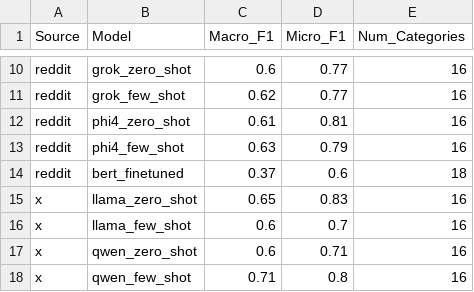
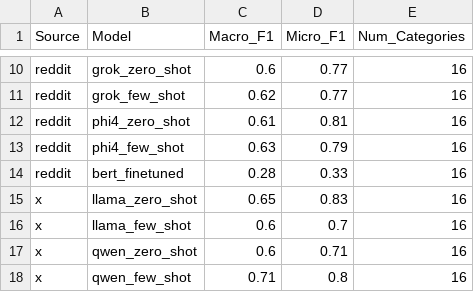
Before and after one commit to Homelessness-Project/Multidomain-PEH-Classification, a CSV file: output/f1/soft/comprehensive_model_comparison_rounded.csv, drawn as a sheet; only a part is shown, gaps mark what is left out.

```diff
--- a/output/f1/soft/comprehensive_model_comparison_rounded.csv
+++ b/output/f1/soft/comprehensive_model_comparison_rounded.csv
@@ -13,3 +13,3 @@ reddit,phi4_zero_shot,0.61,0.81,16
 reddit,phi4_few_shot,0.63,0.79,16
-reddit,bert_finetuned,0.37,0.6,18
+reddit,bert_finetuned,0.28,0.33,16
 x,llama_zero_shot,0.65,0.83,16
```
Also changed, not shown: output/f1/soft/comprehensive_model_comparison.csv, output/f1/val_opt/zero_few_lora_comparison.csv, 43 other files.
